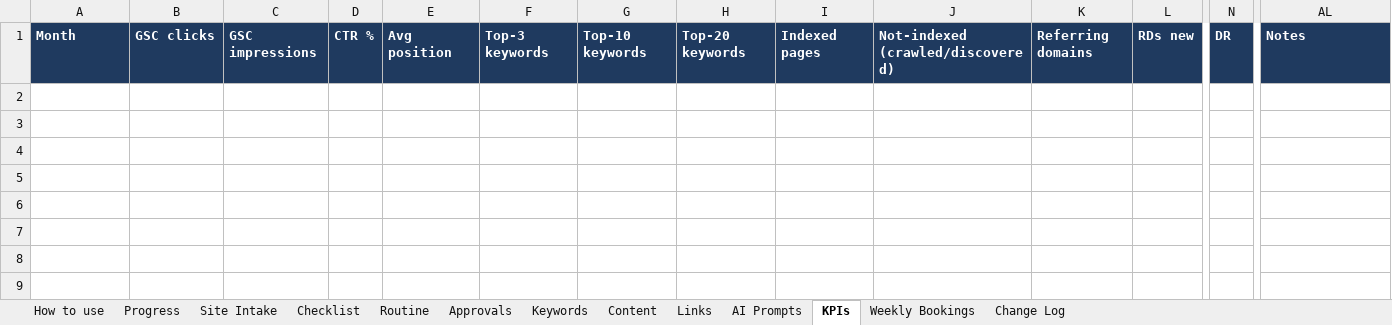
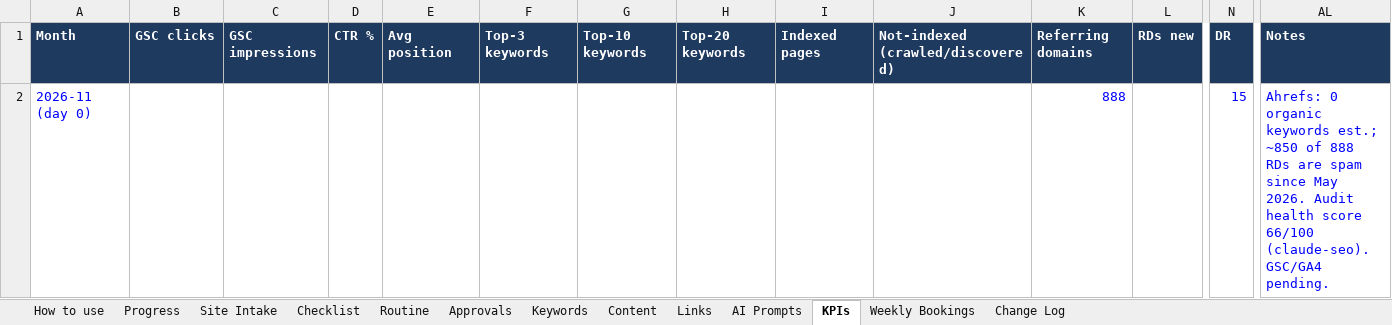
Before and after one commit to ecommcodewizard/Ecomm_Wizards, an Excel workbook: seo/SEO-GEO-Site-Tracker.xlsx, sheet KPIs, drawn as a sheet; only a part is shown, gaps mark what is left out; values as stored, in another font and other column widths than the file's, no borders; rows hold the shown columns only; the diff names each change by its address in the sheet, - before the commit and + after, or states it on an @@ line.

```diff
--- a/seo/SEO-GEO-Site-Tracker.xlsx (sheet KPIs)
+++ b/seo/SEO-GEO-Site-Tracker.xlsx (sheet KPIs)
+row 2: 2026-11 (day 0) |  |  |  |  |  |  |  |  |  | 888 |  | 15 | Ahrefs: 0 organic keywords est.; ~850 of 888 RDs are spam since May 2026. Audit health score 66/100 (claude-seo). GSC/GA4 pending.
```
Also changed, not shown: sheet Change Log, 31 other files.
